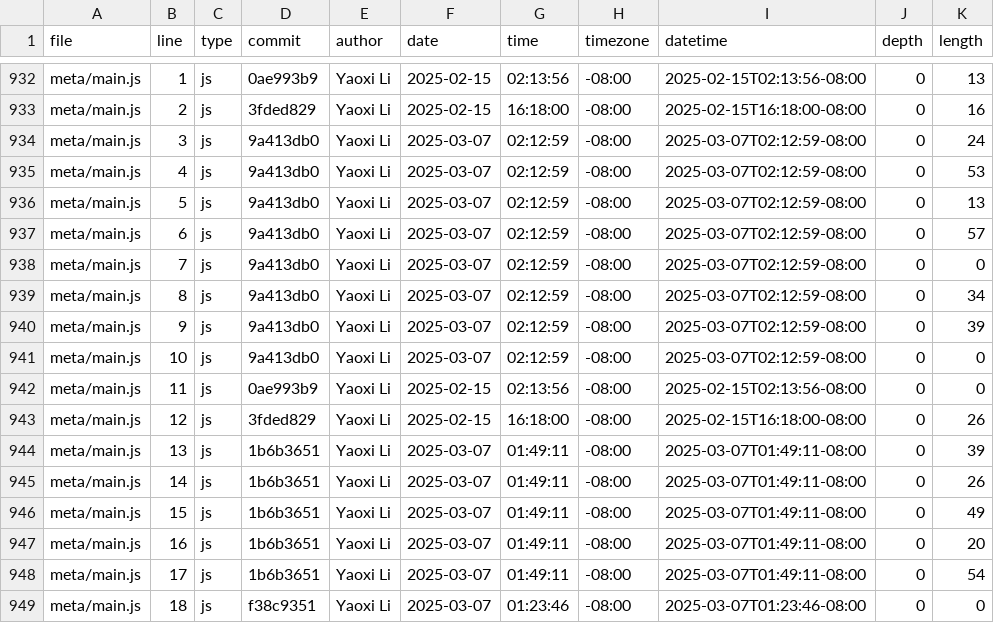
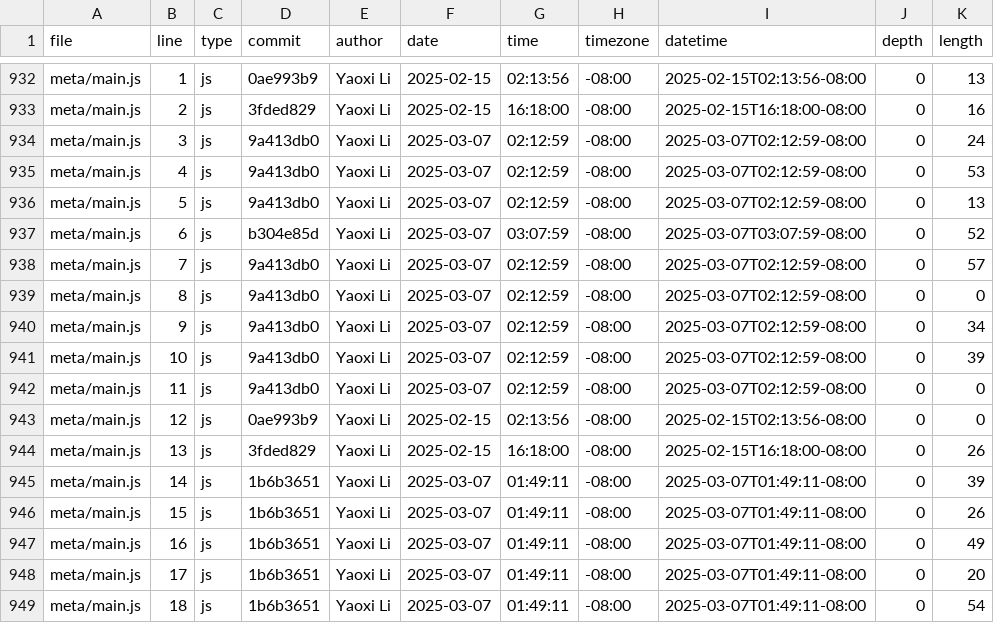
Before and after one commit to Whiteblank0/portfolio, a CSV file: meta/loc.csv, drawn as a sheet; only a part is shown, gaps mark what is left out; the diff covers the shown part only.

```diff
--- a/meta/loc.csv
+++ b/meta/loc.csv
@@ -936,14 +936,14 @@ meta/main.js,4,js,9a413db0,Yaoxi Li,2025-03-07,02:12:59,-08:00,2025-03-07T02:12:
 meta/main.js,5,js,9a413db0,Yaoxi Li,2025-03-07,02:12:59,-08:00,2025-03-07T02:12:59-08:00,0,13
-meta/main.js,6,js,9a413db0,Yaoxi Li,2025-03-07,02:12:59,-08:00,2025-03-07T02:12:59-08:00,0,57
-meta/main.js,7,js,9a413db0,Yaoxi Li,2025-03-07,02:12:59,-08:00,2025-03-07T02:12:59-08:00,0,0
-meta/main.js,8,js,9a413db0,Yaoxi Li,2025-03-07,02:12:59,-08:00,2025-03-07T02:12:59-08:00,0,34
-meta/main.js,9,js,9a413db0,Yaoxi Li,2025-03-07,02:12:59,-08:00,2025-03-07T02:12:59-08:00,0,39
-meta/main.js,10,js,9a413db0,Yaoxi Li,2025-03-07,02:12:59,-08:00,2025-03-07T02:12:59-08:00,0,0
-meta/main.js,11,js,0ae993b9,Yaoxi Li,2025-02-15,02:13:56,-08:00,2025-02-15T02:13:56-08:00,0,0
-meta/main.js,12,js,3fded829,Yaoxi Li,2025-02-15,16:18:00,-08:00,2025-02-15T16:18:00-08:00,0,26
-meta/main.js,13,js,1b6b3651,Yaoxi Li,2025-03-07,01:49:11,-08:00,2025-03-07T01:49:11-08:00,0,39
-meta/main.js,14,js,1b6b3651,Yaoxi Li,2025-03-07,01:49:11,-08:00,2025-03-07T01:49:11-08:00,0,26
-meta/main.js,15,js,1b6b3651,Yaoxi Li,2025-03-07,01:49:11,-08:00,2025-03-07T01:49:11-08:00,0,49
-meta/main.js,16,js,1b6b3651,Yaoxi Li,2025-03-07,01:49:11,-08:00,2025-03-07T01:49:11-08:00,0,20
-meta/main.js,17,js,1b6b3651,Yaoxi Li,2025-03-07,01:49:11,-08:00,2025-03-07T01:49:11-08:00,0,54
-meta/main.js,18,js,f38c9351,Yaoxi Li,2025-03-07,01:23:46,-08:00,2025-03-07T01:23:46-08:00,0,0
+meta/main.js,6,js,b304e85d,Yaoxi Li,2025-03-07,03:07:59,-08:00,2025-03-07T03:07:59-08:00,0,52
+meta/main.js,7,js,9a413db0,Yaoxi Li,2025-03-07,02:12:59,-08:00,2025-03-07T02:12:59-08:00,0,57
+meta/main.js,8,js,9a413db0,Yaoxi Li,2025-03-07,02:12:59,-08:00,2025-03-07T02:12:59-08:00,0,0
+meta/main.js,9,js,9a413db0,Yaoxi Li,2025-03-07,02:12:59,-08:00,2025-03-07T02:12:59-08:00,0,34
+meta/main.js,10,js,9a413db0,Yaoxi Li,2025-03-07,02:12:59,-08:00,2025-03-07T02:12:59-08:00,0,39
+meta/main.js,11,js,9a413db0,Yaoxi Li,2025-03-07,02:12:59,-08:00,2025-03-07T02:12:59-08:00,0,0
+meta/main.js,12,js,0ae993b9,Yaoxi Li,2025-02-15,02:13:56,-08:00,2025-02-15T02:13:56-08:00,0,0
+meta/main.js,13,js,3fded829,Yaoxi Li,2025-02-15,16:18:00,-08:00,2025-02-15T16:18:00-08:00,0,26
+meta/main.js,14,js,1b6b3651,Yaoxi Li,2025-03-07,01:49:11,-08:00,2025-03-07T01:49:11-08:00,0,39
+meta/main.js,15,js,1b6b3651,Yaoxi Li,2025-03-07,01:49:11,-08:00,2025-03-07T01:49:11-08:00,0,26
+meta/main.js,16,js,1b6b3651,Yaoxi Li,2025-03-07,01:49:11,-08:00,2025-03-07T01:49:11-08:00,0,49
+meta/main.js,17,js,1b6b3651,Yaoxi Li,2025-03-07,01:49:11,-08:00,2025-03-07T01:49:11-08:00,0,20
+meta/main.js,18,js,1b6b3651,Yaoxi Li,2025-03-07,01:49:11,-08:00,2025-03-07T01:49:11-08:00,0,54
```
Also changed, not shown: 34 edited cells elsewhere in this file.
